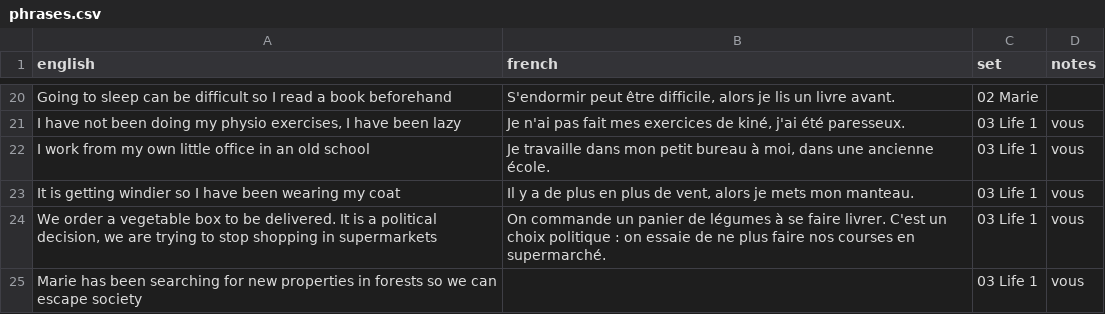
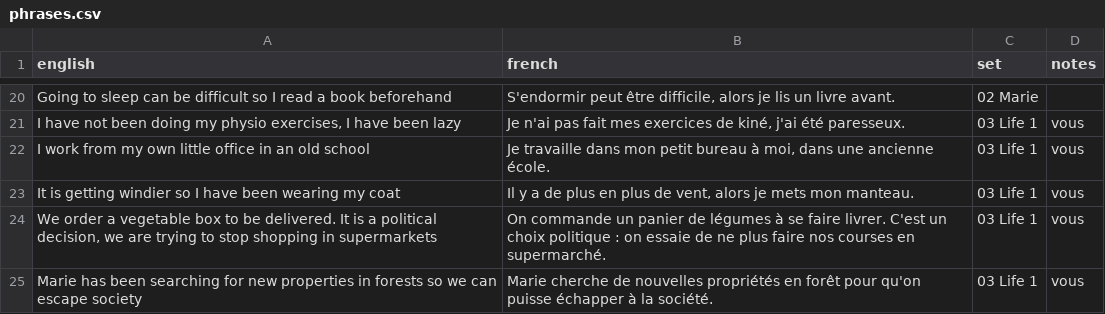
Before and after one commit to itsjustdel/repete, a CSV file: phrases.csv, drawn as a sheet; only a part is shown, gaps mark what is left out.

```diff
--- a/phrases.csv
+++ b/phrases.csv
@@ -24,2 +24,2 @@ It is getting windier so I have been wearing my coat,"Il y a de plus en plus de
 "We order a vegetable box to be delivered. It is a political decision, we are trying to stop shopping in supermarkets",On commande un panier de légumes à se faire livrer. C'est un choix politique : on essaie de ne plus faire nos courses en supermarché.,03 Life 1,vous
-Marie has been searching for new properties in forests so we can escape society,,03 Life 1,vous
+Marie has been searching for new properties in forests so we can escape society,Marie cherche de nouvelles propriétés en forêt pour qu'on puisse échapper à la société.,03 Life 1,vous
```
